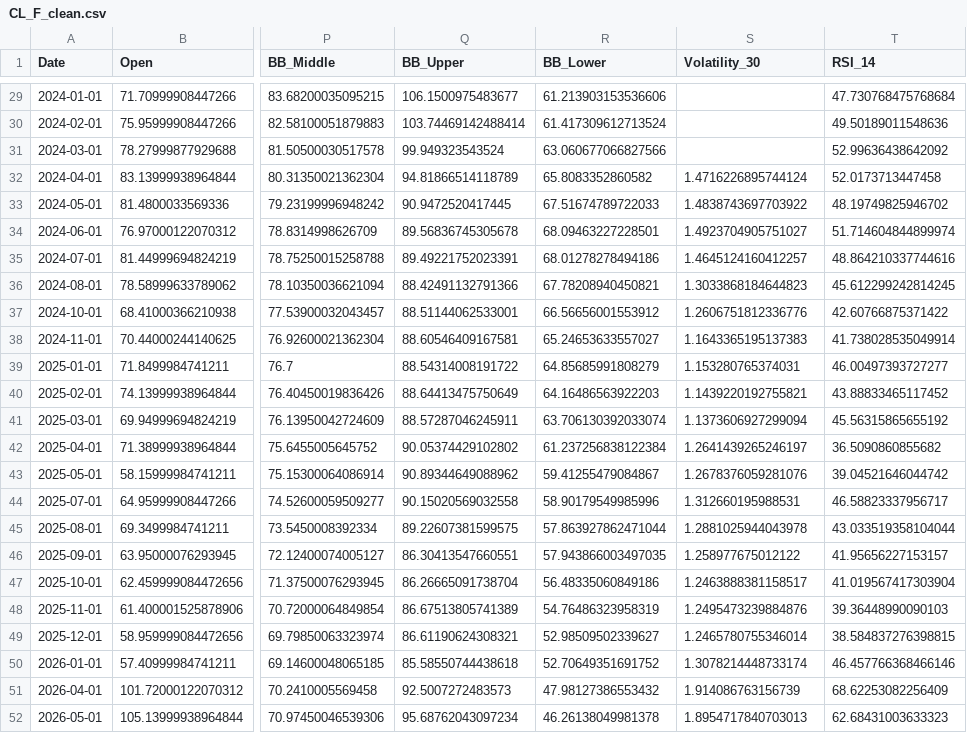
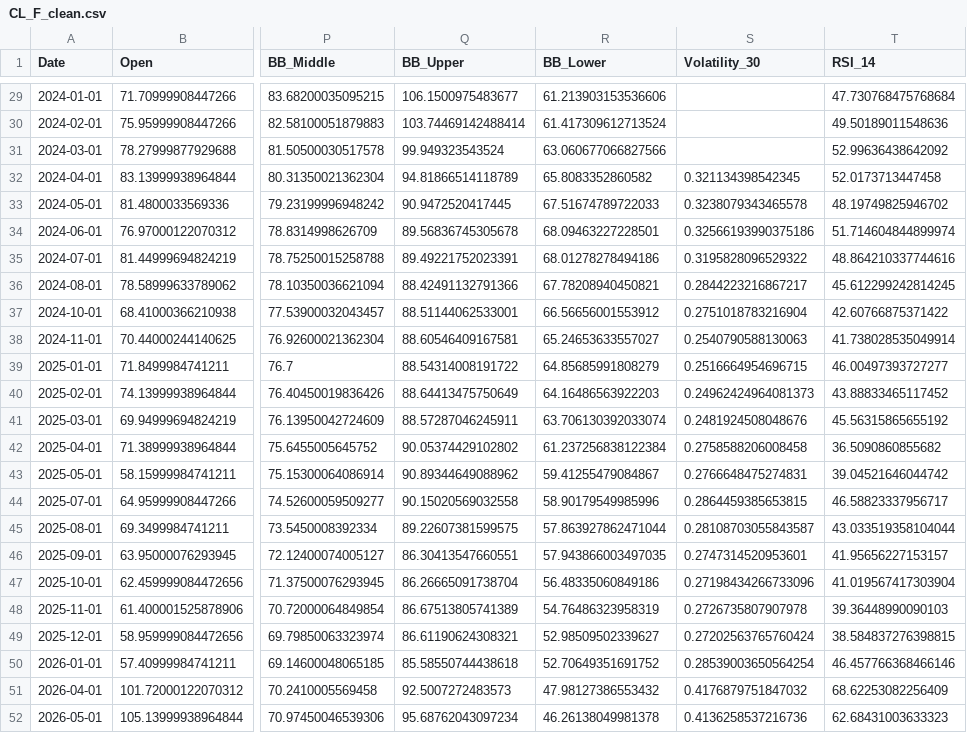
Before and after one commit to k622312345028/ML56-Group-14, a CSV file: data/processed/CL_F_clean.csv, drawn as a sheet; only a part is shown, gaps mark what is left out; the diff names each change by its address in the sheet, - before the commit and + after, or states it on an @@ line.

```diff
--- a/data/processed/CL_F_clean.csv
+++ b/data/processed/CL_F_clean.csv
-S32 (Volatility_30): 1.4716226895744124
+S32 (Volatility_30): 0.321134398542345
-S33 (Volatility_30): 1.4838743697703922
+S33 (Volatility_30): 0.3238079343465578
-S34 (Volatility_30): 1.4923704905751027
+S34 (Volatility_30): 0.32566193990375186
-S35 (Volatility_30): 1.4645124160412257
+S35 (Volatility_30): 0.3195828096529322
-S36 (Volatility_30): 1.3033868184644823
+S36 (Volatility_30): 0.2844223216867217
-S37 (Volatility_30): 1.2606751812336776
+S37 (Volatility_30): 0.2751018783216904
-S38 (Volatility_30): 1.1643365195137383
+S38 (Volatility_30): 0.2540790588130063
-S39 (Volatility_30): 1.153280765374031
+S39 (Volatility_30): 0.2516664954696715
-S40 (Volatility_30): 1.1439220192755821
+S40 (Volatility_30): 0.24962424964081373
-S41 (Volatility_30): 1.1373606927299094
+S41 (Volatility_30): 0.2481924508048676
-S42 (Volatility_30): 1.2641439265246197
+S42 (Volatility_30): 0.2758588206008458
-S43 (Volatility_30): 1.2678376059281076
+S43 (Volatility_30): 0.2766648475274831
-S44 (Volatility_30): 1.312660195988531
+S44 (Volatility_30): 0.2864459385653815
-S45 (Volatility_30): 1.2881025944043978
+S45 (Volatility_30): 0.28108703055843587
-S46 (Volatility_30): 1.258977675012122
+S46 (Volatility_30): 0.2747314520953601
-S47 (Volatility_30): 1.2463888381158517
+S47 (Volatility_30): 0.27198434266733096
-S48 (Volatility_30): 1.2495473239884876
+S48 (Volatility_30): 0.2726735807907978
-S49 (Volatility_30): 1.2465780755346014
+S49 (Volatility_30): 0.27202563765760424
-S50 (Volatility_30): 1.3078214448733174
+S50 (Volatility_30): 0.28539003650564254
-S51 (Volatility_30): 1.914086763156739
+S51 (Volatility_30): 0.4176879751847032
-S52 (Volatility_30): 1.8954717840703013
+S52 (Volatility_30): 0.4136258537216736
```
Also changed, not shown: data/processed/GC_F_clean.csv, data/processed/GOOG_clean.csv, 24 other files.
